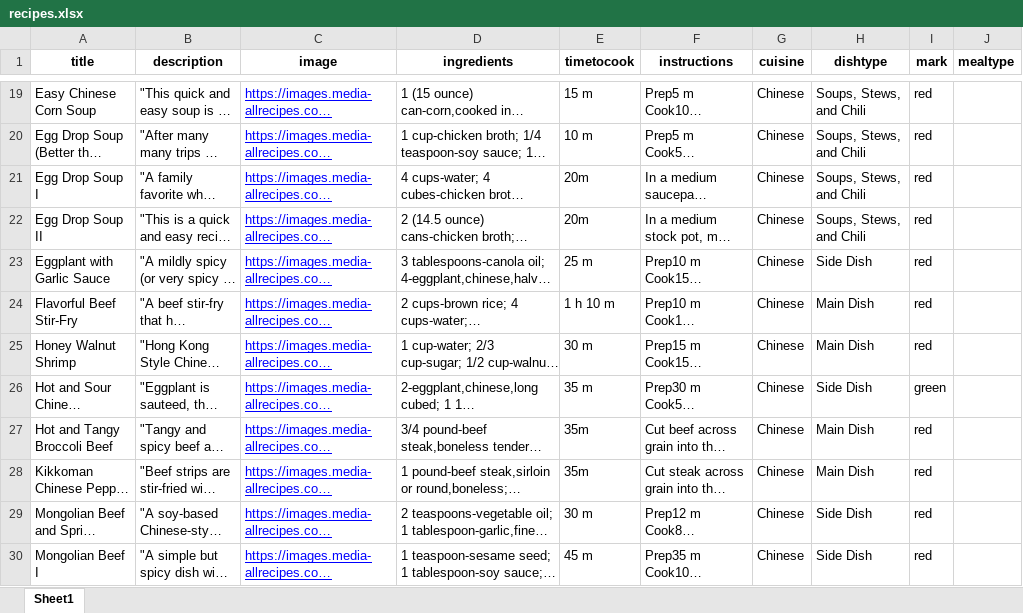
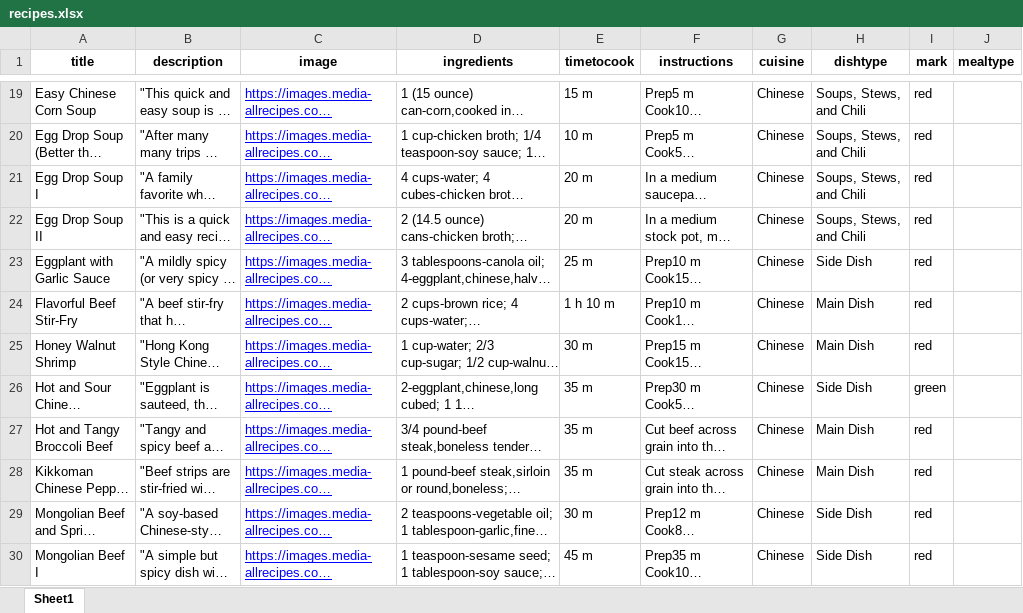
Before and after one commit to Amit261199/NaiveBaker, an Excel workbook: utils/recipes.xlsx, sheet Sheet1, drawn as a sheet; only a part is shown, gaps mark what is left out; long unchanged cells end in …; values as stored, in another font and other column widths than the file's, no borders; charts and pictures not drawn; the diff names each change by its address in the sheet, - before the commit and + after, or states it on an @@ line.

```diff
--- a/utils/recipes.xlsx (sheet Sheet1)
+++ b/utils/recipes.xlsx (sheet Sheet1)
-E21:E22 (timetocook): 20m
+E21:E22 (timetocook): 20 m
-E27:E28 (timetocook): 35m
+E27:E28 (timetocook): 35 m
```
Also changed, not shown: 6 other files.
